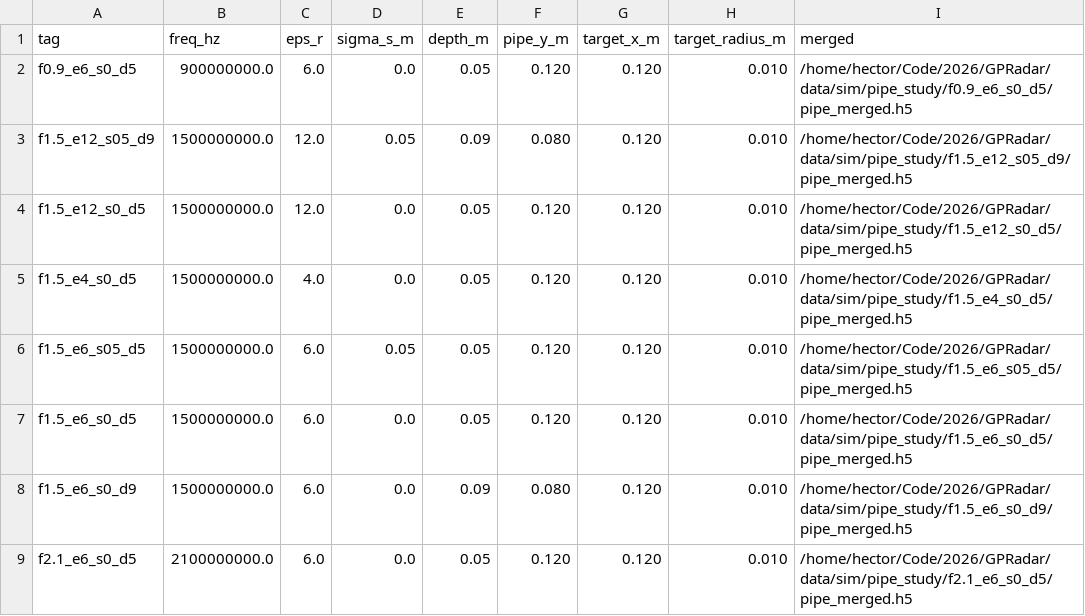
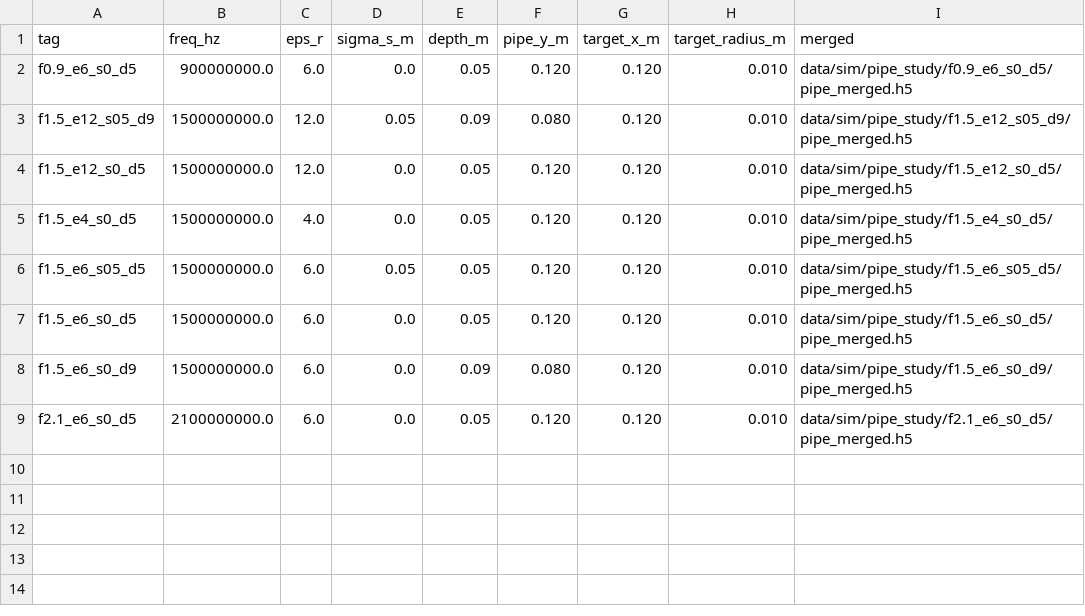
Before and after one commit to hectorvh/GPRadar, a CSV file: data/sim/pipe_study/cases.csv, drawn as a sheet.

```diff
--- a/data/sim/pipe_study/cases.csv
+++ b/data/sim/pipe_study/cases.csv
@@ -1,9 +1,9 @@
 tag,freq_hz,eps_r,sigma_s_m,depth_m,pipe_y_m,target_x_m,target_radius_m,merged
-f0.9_e6_s0_d5,900000000.0,6.0,0.0,0.05,0.120,0.120,0.010,/home/hector/Code/2026/GPRadar/data/sim/pipe_study/f0.9_e6_s0_d5/pipe_merged.h5
-f1.5_e12_s05_d9,1500000000.0,12.0,0.05,0.09,0.080,0.120,0.010,/home/hector/Code/2026/GPRadar/data/sim/pipe_study/f1.5_e12_s05_d9/pipe_merged.h5
-f1.5_e12_s0_d5,1500000000.0,12.0,0.0,0.05,0.120,0.120,0.010,/home/hector/Code/2026/GPRadar/data/sim/pipe_study/f1.5_e12_s0_d5/pipe_merged.h5
-f1.5_e4_s0_d5,1500000000.0,4.0,0.0,0.05,0.120,0.120,0.010,/home/hector/Code/2026/GPRadar/data/sim/pipe_study/f1.5_e4_s0_d5/pipe_merged.h5
-f1.5_e6_s05_d5,1500000000.0,6.0,0.05,0.05,0.120,0.120,0.010,/home/hector/Code/2026/GPRadar/data/sim/pipe_study/f1.5_e6_s05_d5/pipe_merged.h5
-f1.5_e6_s0_d5,1500000000.0,6.0,0.0,0.05,0.120,0.120,0.010,/home/hector/Code/2026/GPRadar/data/sim/pipe_study/f1.5_e6_s0_d5/pipe_merged.h5
-f1.5_e6_s0_d9,1500000000.0,6.0,0.0,0.09,0.080,0.120,0.010,/home/hector/Code/2026/GPRadar/data/sim/pipe_study/f1.5_e6_s0_d9/pipe_merged.h5
-f2.1_e6_s0_d5,2100000000.0,6.0,0.0,0.05,0.120,0.120,0.010,/home/hector/Code/2026/GPRadar/data/sim/pipe_study/f2.1_e6_s0_d5/pipe_merged.h5
+f0.9_e6_s0_d5,900000000.0,6.0,0.0,0.05,0.120,0.120,0.010,data/sim/pipe_study/f0.9_e6_s0_d5/pipe_merged.h5
+f1.5_e12_s05_d9,1500000000.0,12.0,0.05,0.09,0.080,0.120,0.010,data/sim/pipe_study/f1.5_e12_s05_d9/pipe_merged.h5
+f1.5_e12_s0_d5,1500000000.0,12.0,0.0,0.05,0.120,0.120,0.010,data/sim/pipe_study/f1.5_e12_s0_d5/pipe_merged.h5
+f1.5_e4_s0_d5,1500000000.0,4.0,0.0,0.05,0.120,0.120,0.010,data/sim/pipe_study/f1.5_e4_s0_d5/pipe_merged.h5
+f1.5_e6_s05_d5,1500000000.0,6.0,0.05,0.05,0.120,0.120,0.010,data/sim/pipe_study/f1.5_e6_s05_d5/pipe_merged.h5
+f1.5_e6_s0_d5,1500000000.0,6.0,0.0,0.05,0.120,0.120,0.010,data/sim/pipe_study/f1.5_e6_s0_d5/pipe_merged.h5
+f1.5_e6_s0_d9,1500000000.0,6.0,0.0,0.09,0.080,0.120,0.010,data/sim/pipe_study/f1.5_e6_s0_d9/pipe_merged.h5
+f2.1_e6_s0_d5,2100000000.0,6.0,0.0,0.05,0.120,0.120,0.010,data/sim/pipe_study/f2.1_e6_s0_d5/pipe_merged.h5
```
Also changed, not shown: 7 other files.
